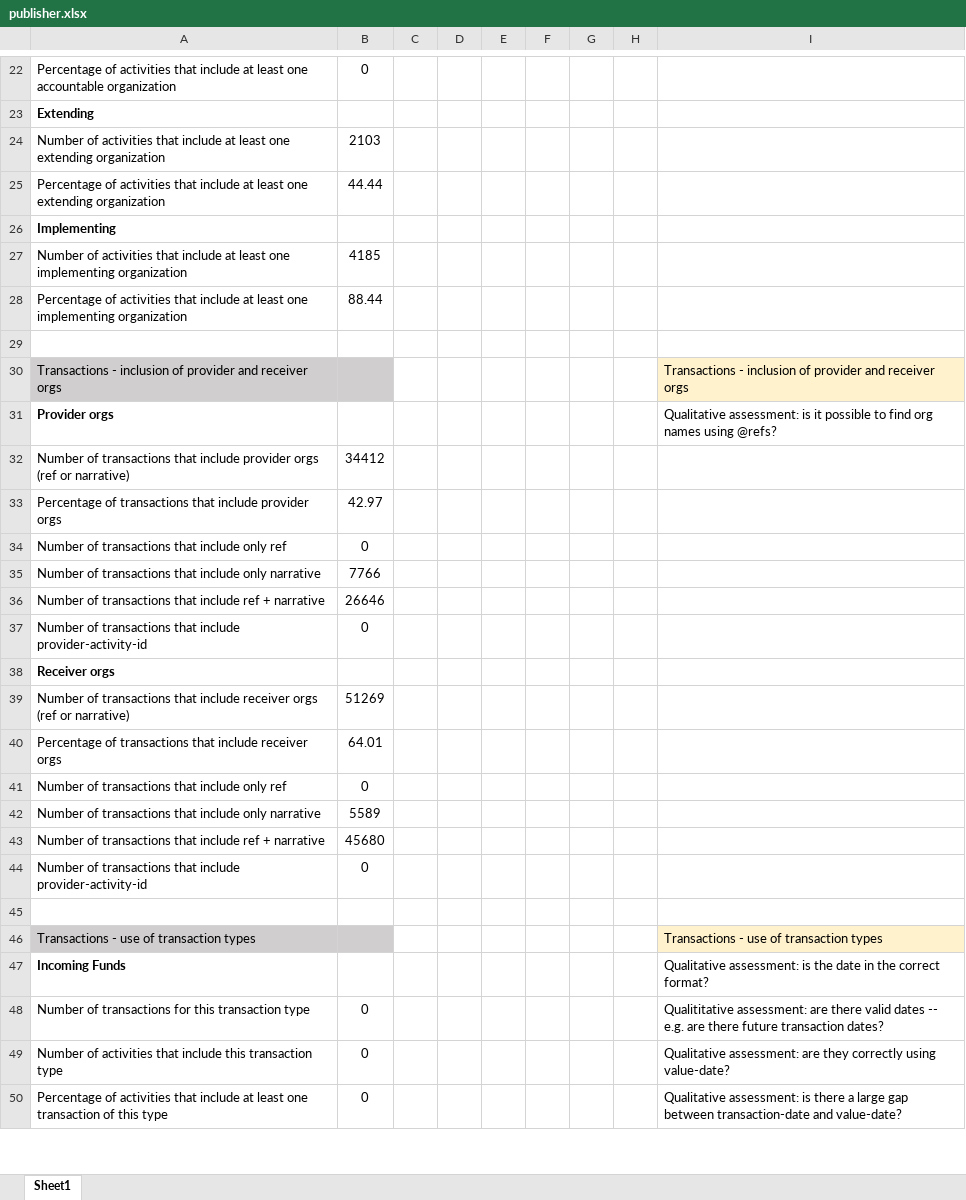
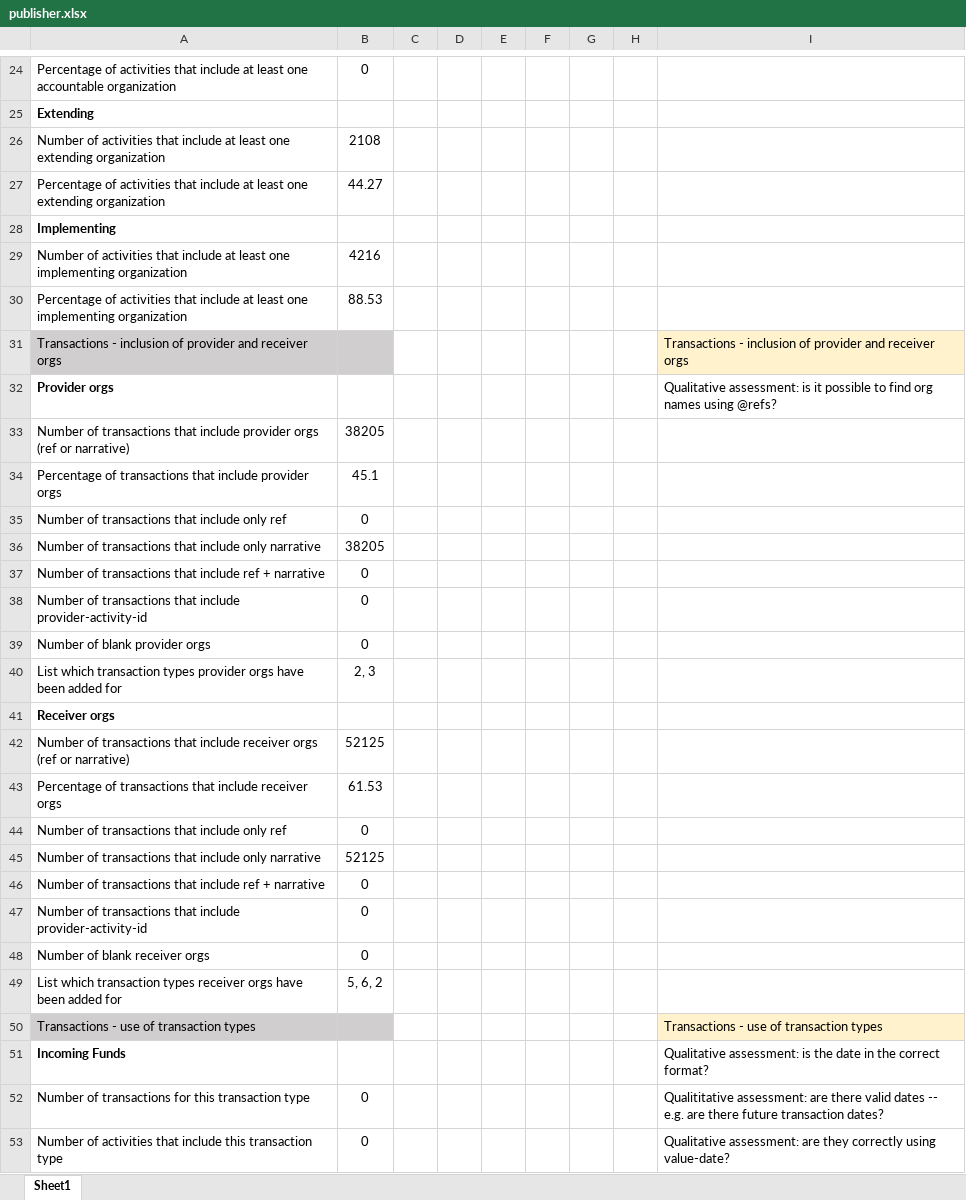
Before and after one commit to akmiller01/how-publishers-publish, an Excel workbook: output/afdb/publisher.xlsx, sheet Sheet1, drawn as a sheet; only a part is shown, gaps mark what is left out; the shorter side is filled out with more unchanged rows; values as stored, in another font and other column widths than the file's, no borders; removed rows and columns are numbered as before the commit, all else as after; the diff covers the shown part only; the diff names each change by its address in the sheet, - before the commit and + after, or states it on an @@ line.

```diff
--- a/output/afdb/publisher.xlsx (sheet Sheet1)
+++ b/output/afdb/publisher.xlsx (sheet Sheet1)
-B26: 2103
+B26: 2108
-B27: 44.44
+B27: 44.27
-B29: 4185
+B29: 4216
-B30: 88.44
+B30: 88.53
-row 29: (empty)
-B33: 34412
+B33: 38205
-B34: 42.97
+B34: 45.1
-B36: 7766
+B36: 38205
-B37: 26646
+B37: 0
+row 39: Number of blank provider orgs | 0
+row 40: List which transaction types provider orgs have been added for | 2, 3
-B42: 51269
+B42: 52125
-B43: 64.01
+B43: 61.53
-B45: 5589
+B45: 52125
-B46: 45680
+B46: 0
-row 48: (empty)
+row 48: Number of blank receiver orgs | 0
+row 49: List which transaction types receiver orgs have been added for | 5, 6, 2
```
Also changed, not shown: 7 added rows, 5 removed rows, 47 edited cells and cell formats elsewhere in this sheet, output/unicef/publisher.xlsx, template.xlsx, 1 other file.
